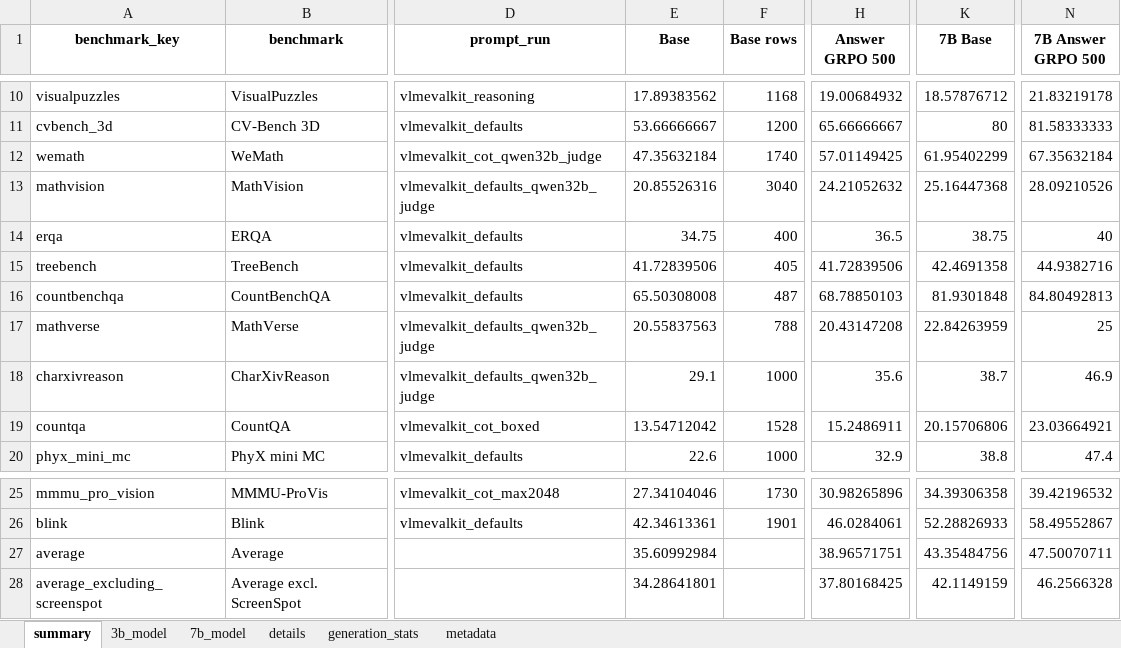
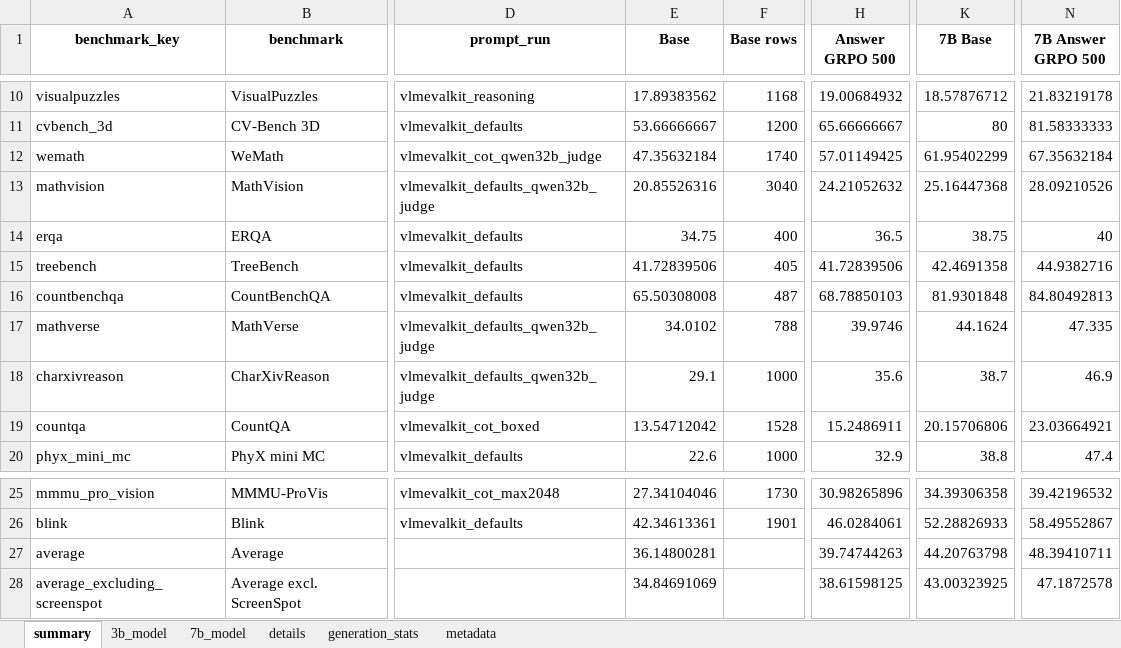
Before and after one commit to maveryn/trace-internal, an Excel workbook: results/trace_selected25_full_temp06_seed44_answer_3b7b_results.xlsx, sheet summary, drawn as a sheet; only a part is shown, gaps mark what is left out; values as stored, in another font and other column widths than the file's, no borders; the diff names each change by its address in the sheet, - before the commit and + after, or states it on an @@ line.

```diff
--- a/results/trace_selected25_full_temp06_seed44_answer_3b7b_results.xlsx (sheet summary)
+++ b/results/trace_selected25_full_temp06_seed44_answer_3b7b_results.xlsx (sheet summary)
-E17 (Base): 20.55837563
+E17 (Base): 34.0102
-H17 (Answer GRPO 500): 20.43147208
+H17 (Answer GRPO 500): 39.9746
-K17 (7B Base): 22.84263959
+K17 (7B Base): 44.1624
-N17 (7B Answer GRPO 500): 25
+N17 (7B Answer GRPO 500): 47.335
-E27 (Base): 35.60992984
+E27 (Base): 36.14800281
-H27 (Answer GRPO 500): 38.96571751
+H27 (Answer GRPO 500): 39.74744263
-K27 (7B Base): 43.35484756
+K27 (7B Base): 44.20763798
-N27 (7B Answer GRPO 500): 47.50070711
+N27 (7B Answer GRPO 500): 48.39410711
-E28 (Base): 34.28641801
+E28 (Base): 34.84691069
-H28 (Answer GRPO 500): 37.80168425
+H28 (Answer GRPO 500): 38.61598125
-K28 (7B Base): 42.1149159
+K28 (7B Base): 43.00323925
-N28 (7B Answer GRPO 500): 46.2566328
+N28 (7B Answer GRPO 500): 47.1872578
```
Also changed, not shown: results/qwen25vl3b_7b_answer_grpo_selected25_greedy_temp06.xlsx, results/qwen25vl3b_7b_answer_grpo_selected25_temp06_3seed_mean_std.xlsx, 5 other files.
